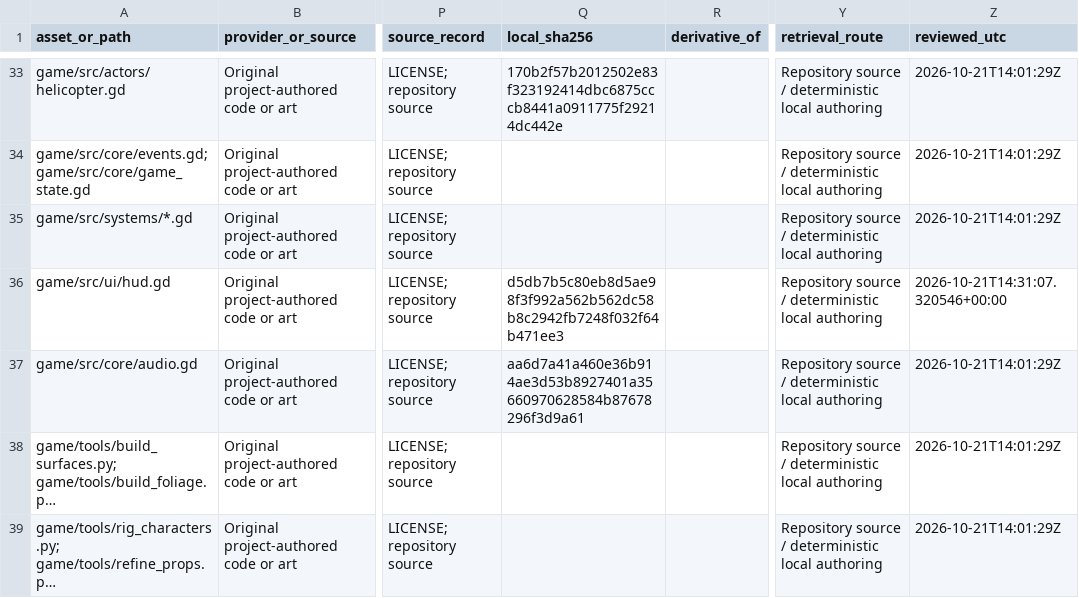
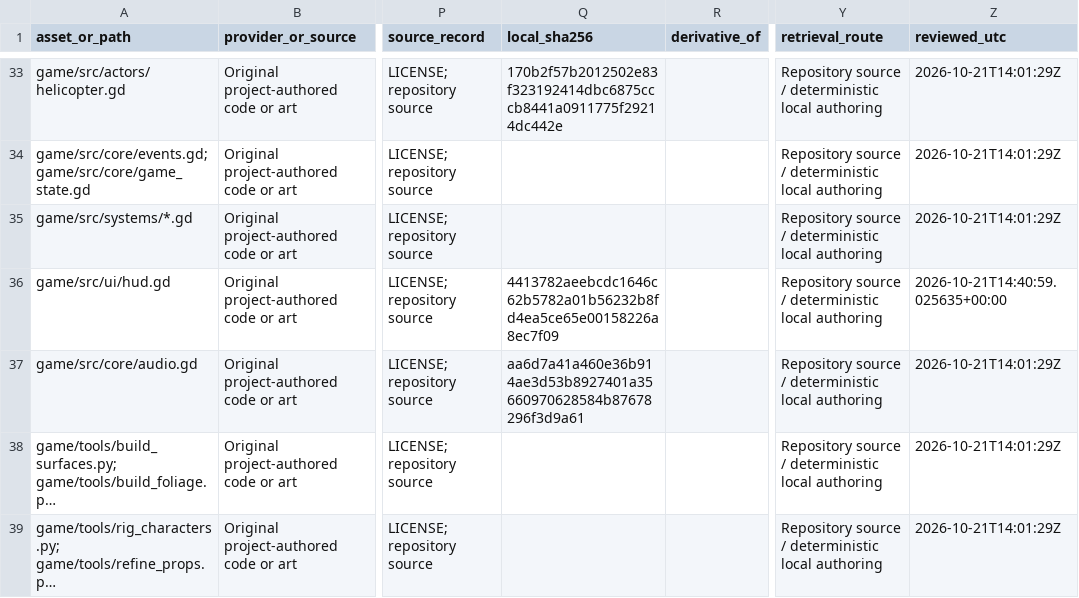
Before and after one commit to oh-ashen-one/gta-v-made-by-5-ai, a CSV file: docs/asset-manifest.csv, drawn as a sheet; only a part is shown, gaps mark what is left out; long unchanged cells end in …; the diff names each change by its address in the sheet, - before the commit and + after, or states it on an @@ line.

```diff
--- a/docs/asset-manifest.csv
+++ b/docs/asset-manifest.csv
-Q36 (local_sha256): d5db7b5c80eb8d5ae98f3f992a562b562dc58b8c2942fb7248f032f64b471ee3
+Q36 (local_sha256): 4413782aeebcdc1646c62b5782a01b56232b8fd4ea5ce65e00158226a8ec7f09
-Z36 (reviewed_utc): 2026-10-21T14:31:07.320546+00:00
+Z36 (reviewed_utc): 2026-10-21T14:40:59.025635+00:00
```
Also changed, not shown: 1 other file.
